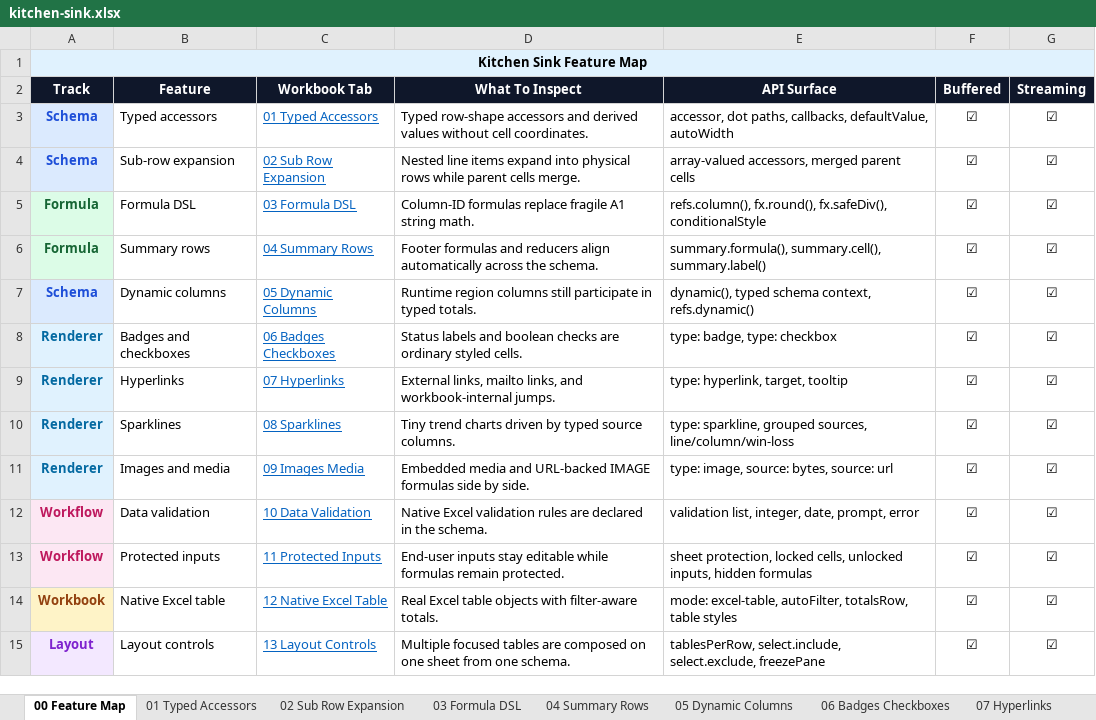
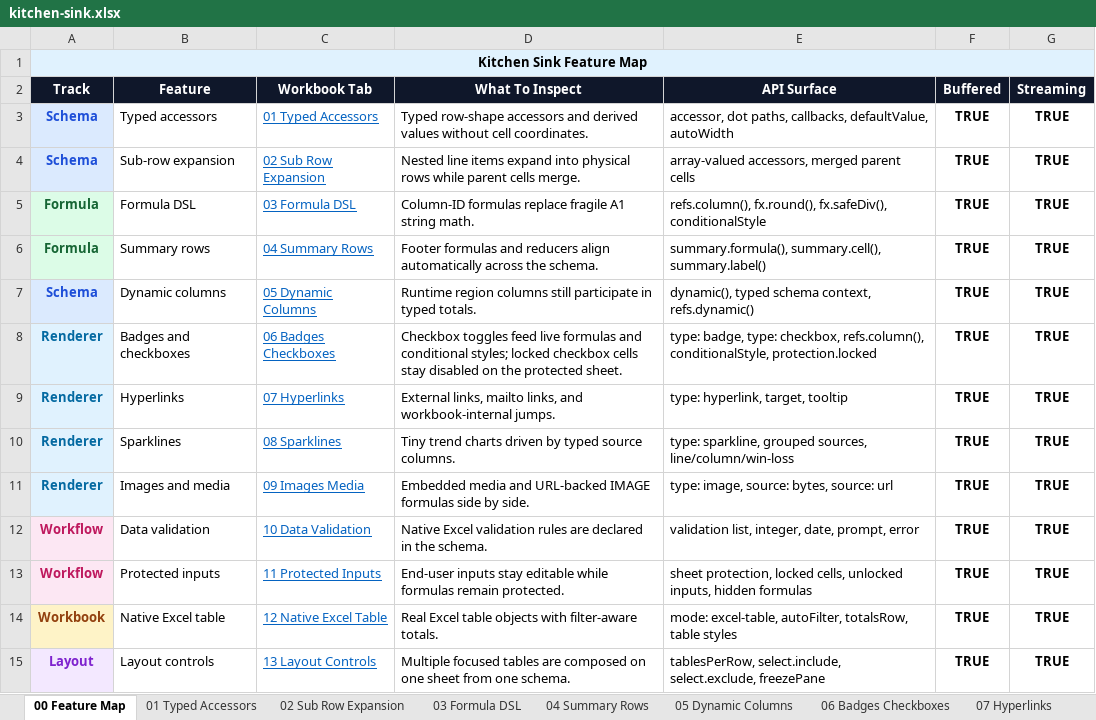
Before and after one commit to ChronicStone/typed-xlsx, an Excel workbook: packages/examples/showcase/kitchen-sink/artifact/kitchen-sink.xlsx, sheet 00 Feature Map, drawn as a sheet; values as stored, in another font and other column widths than the file's, no borders; the diff names each change by its address in the sheet, - before the commit and + after, or states it on an @@ line.

Commit message:
test(examples): showcase checkbox-driven workbook logic

```diff
--- a/packages/examples/showcase/kitchen-sink/artifact/kitchen-sink.xlsx (sheet 00 Feature Map)
+++ b/packages/examples/showcase/kitchen-sink/artifact/kitchen-sink.xlsx (sheet 00 Feature Map)
-F3:F15 (Buffered): ☑
+F3:F15 (Buffered): TRUE
-G3:G15 (Streaming): ☑
+G3:G15 (Streaming): TRUE
-D8 (What To Inspect): Status labels and boolean checks are ordinary styled cells.
+D8 (What To Inspect): Checkbox toggles feed live formulas and conditional styles; locked checkbox cells stay disabled on the protected sheet.
-E8 (API Surface): …badge, type: checkbox
+E8 (API Surface): …badge, type: checkbox, refs.column(), conditionalStyle, protection.locked
```
Also changed, not shown: sheet 06 Badges Checkboxes, sheet 02 Sub Row Expansion, sheet 09 Images Media, 18 other files.
